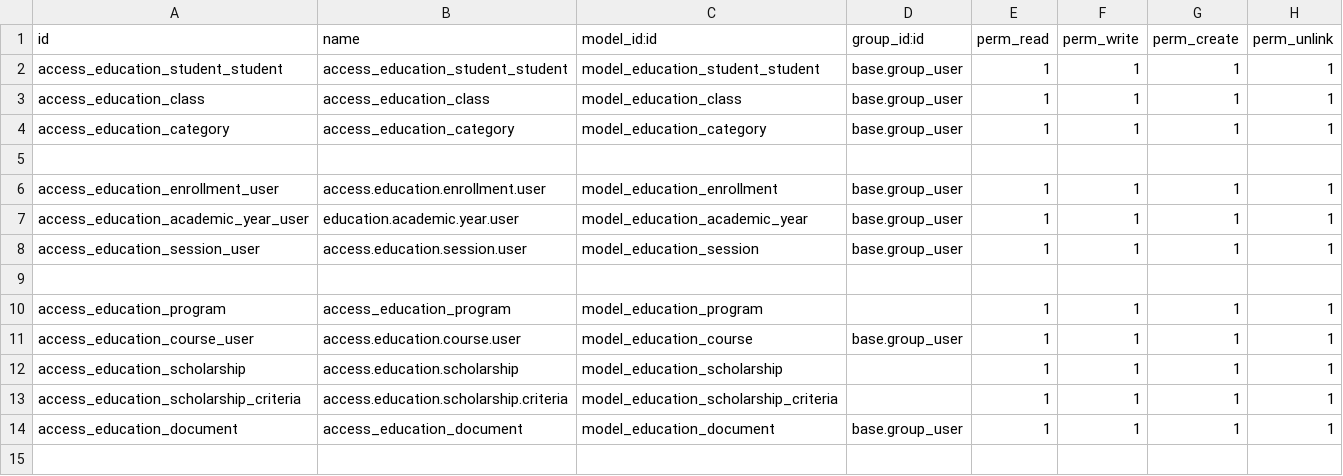
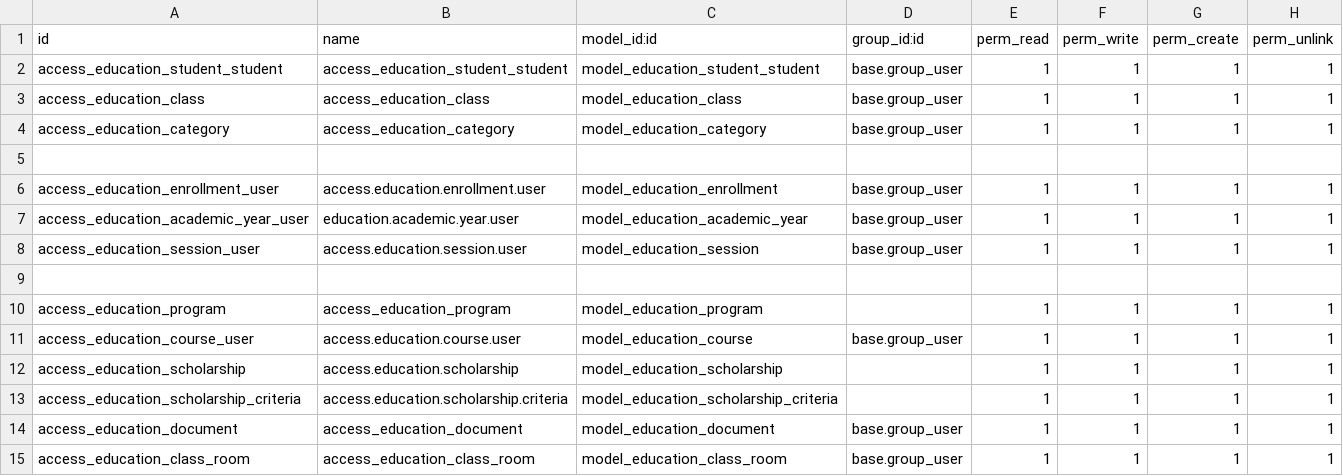
Before and after one commit to hajajcybro/EducationalERP, a CSV file: education_core/security/ir.model.access.csv, drawn as a sheet.

```diff
--- a/education_core/security/ir.model.access.csv
+++ b/education_core/security/ir.model.access.csv
@@ -14 +14,2 @@ access_education_scholarship_criteria,access.education.scholarship.criteria,mode
 access_education_document,access_education_document,model_education_document,base.group_user,1,1,1,1
+access_education_class_room,access_education_class_room,model_education_class_room,base.group_user,1,1,1,1
```
Also changed, not shown: 11 other files.
